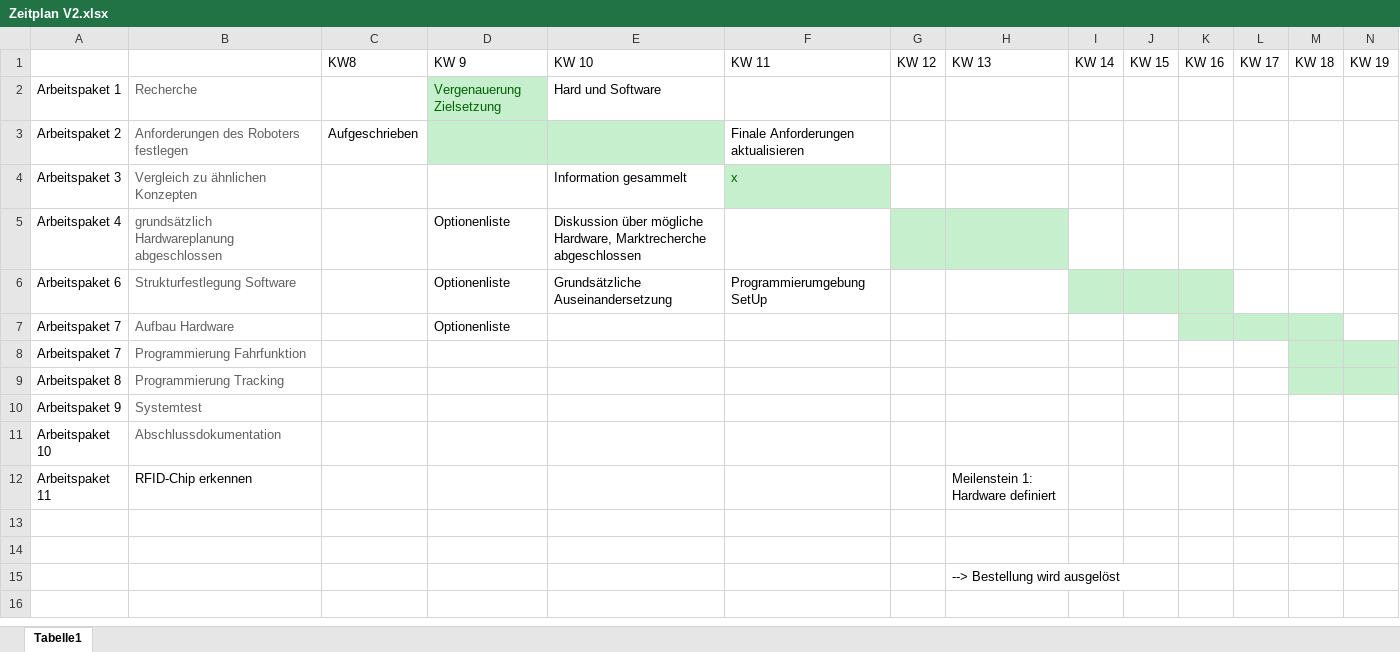
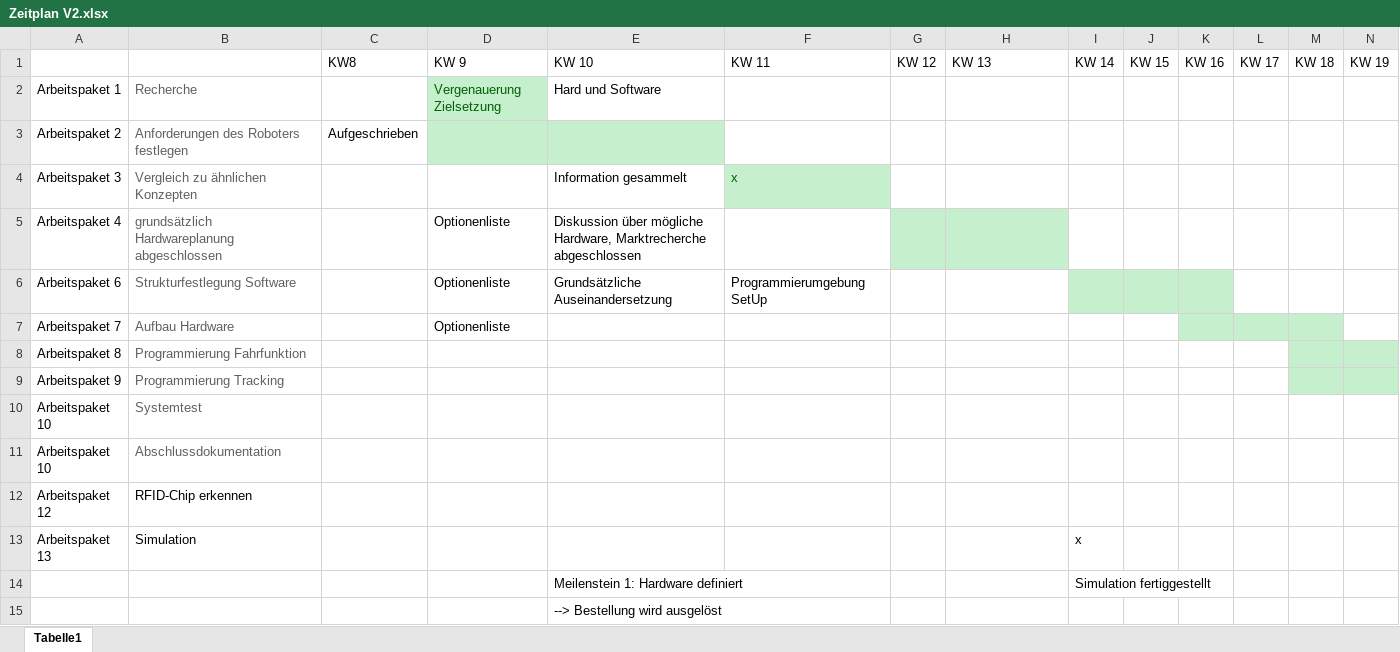
Before and after one commit to Lorenzuser/Projekt--HomeDirect, an Excel workbook: Zeitplanung/Zeitplan V2.xlsx, sheet Tabelle1, drawn as a sheet; only a part is shown; values as stored, in another font and other column widths than the file's, no borders; removed rows and columns are numbered as before the commit, all else as after; rows hold the shown columns only; the diff names each change by its address in the sheet, - before the commit and + after, or states it on an @@ line.

Commit message:
planung meilensteine

```diff
--- a/Zeitplanung/Zeitplan V2.xlsx (sheet Tabelle1)
+++ b/Zeitplanung/Zeitplan V2.xlsx (sheet Tabelle1)
-F3: Finale Anforderungen aktualisieren
+F3: (empty)
-A8: Arbeitspaket 7
+A8: Arbeitspaket 8
-A9: Arbeitspaket 8
+A9: Arbeitspaket 9
-A10: Arbeitspaket 9
+A10: Arbeitspaket 10
-A12: Arbeitspaket 11
+A12: Arbeitspaket 12
-H12: Meilenstein 1: Hardware definiert
+H12: (empty)
-row 13: (empty)
+row 13: Arbeitspaket 13 | Simulation |  |  |  |  |  |  | x
-row 14: (empty)
+row 14:  |  |  |  | Meilenstein 1: Hardware definiert |  |  |  | Simulation fertiggestellt
-row 15:  |  |  |  |  |  |  | --> Bestellung wird ausgelöst
+row 15:  |  |  |  | --> Bestellung wird ausgelöst
```
